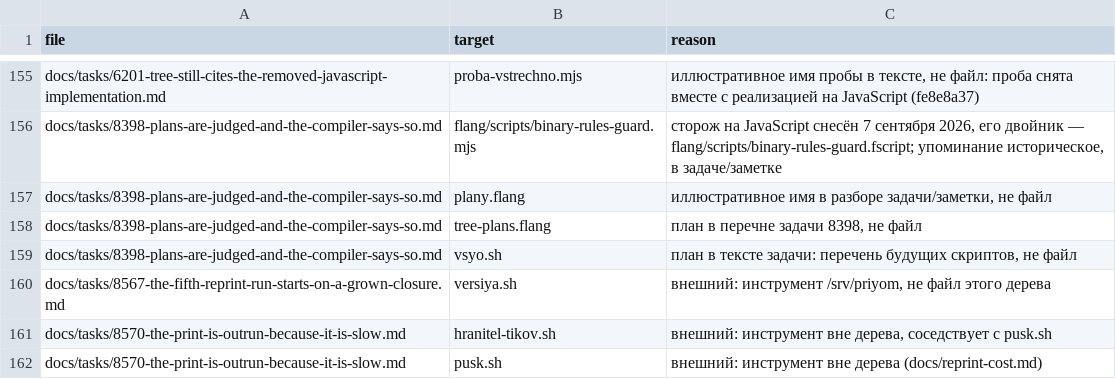
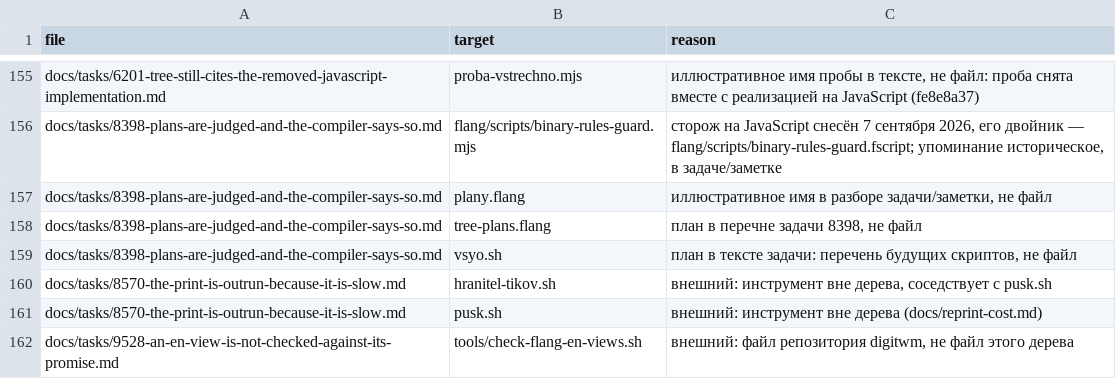
Before and after one commit to MyWWWChat/flang, a TSV file: scripts/ledgers/link-guard-known-not-a-path.tsv, drawn as a sheet; only a part is shown, gaps mark what is left out; the shorter side is filled out with more unchanged rows.

Commit message:
chore(tasks): close 1426 and 8567, the fast seed check is green
The fingerprint names 12310e372, a commit git cat-file -e answers 0 for;
bootstrap-reprint.sh --bystro and --telo answer 0 and seed-freshness judges
instead of refusing. The reprint order carries the trunk check, so the next
run cannot land the same red again.

The link-guard exception row for the 8567 task file goes with the file: its
target is gone, so the row would read as a stale exception the guard asks to
clear out.

```diff
--- a/scripts/ledgers/link-guard-known-not-a-path.tsv
+++ b/scripts/ledgers/link-guard-known-not-a-path.tsv
@@ -159,3 +159,2 @@ docs/tasks/8398-plans-are-judged-and-the-compiler-says-so.md	tree-plans.flang	п
 docs/tasks/8398-plans-are-judged-and-the-compiler-says-so.md	vsyo.sh	план в тексте задачи: перечень будущих скриптов, не файл
-docs/tasks/8567-the-fifth-reprint-run-starts-on-a-grown-closure.md	versiya.sh	внешний: инструмент /srv/priyom, не файл этого дерева
 docs/tasks/8570-the-print-is-outrun-because-it-is-slow.md	hranitel-tikov.sh	внешний: инструмент вне дерева, соседствует с pusk.sh
```
Also changed, not shown: docs/tasks/used-numbers.tsv, 2 other files.
